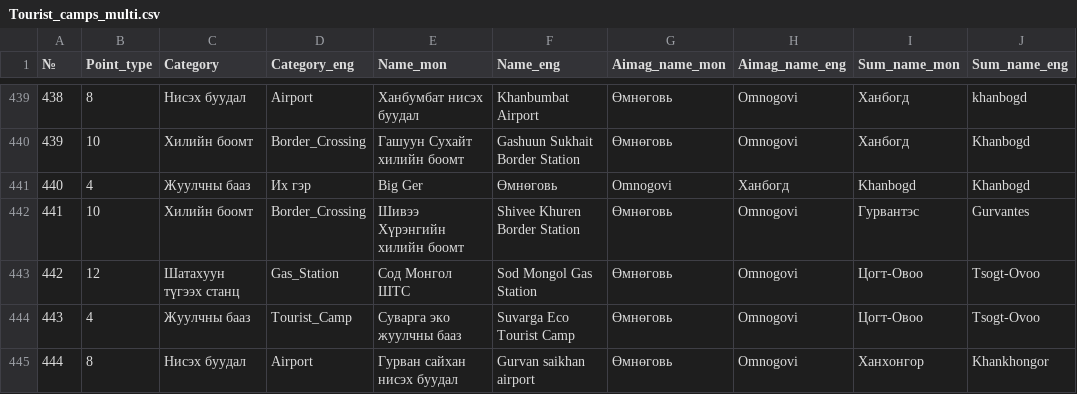
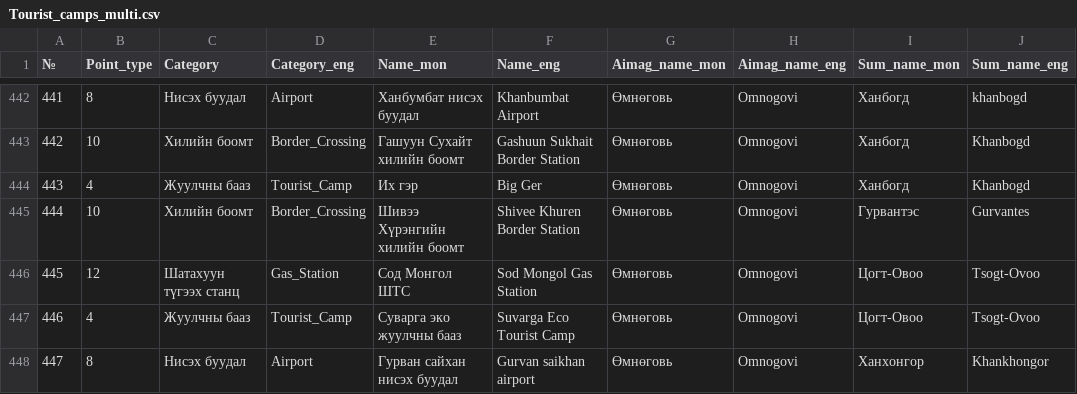
Before and after one commit to BayarCh/MongoliaGuideMap, a CSV file: Tourist_camps_multi.csv, drawn as a sheet; only a part is shown, gaps mark what is left out; addresses are those after the commit; the diff covers the shown part only; the diff names each change by its address in the sheet, - before the commit and + after, or states it on an @@ line.

```diff
--- a/Tourist_camps_multi.csv
+++ b/Tourist_camps_multi.csv
@@ column A (№) renumbered from row 209 down @@
-D444 (Category_eng): Их гэр
+D444 (Category_eng): Tourist_Camp
-E444 (Name_mon): Big Ger
+E444 (Name_mon): Их гэр
-F444 (Name_eng): Өмнөговь
+F444 (Name_eng): Big Ger
-G444 (Aimag_name_mon): Omnogovi
+G444 (Aimag_name_mon): Өмнөговь
-H444 (Aimag_name_eng): Ханбогд
+H444 (Aimag_name_eng): Omnogovi
-I444 (Sum_name_mon): Khanbogd
+I444 (Sum_name_mon): Ханбогд
```
Also changed, not shown: 7 added rows and 20 edited cells elsewhere in this file, 1 other file.
